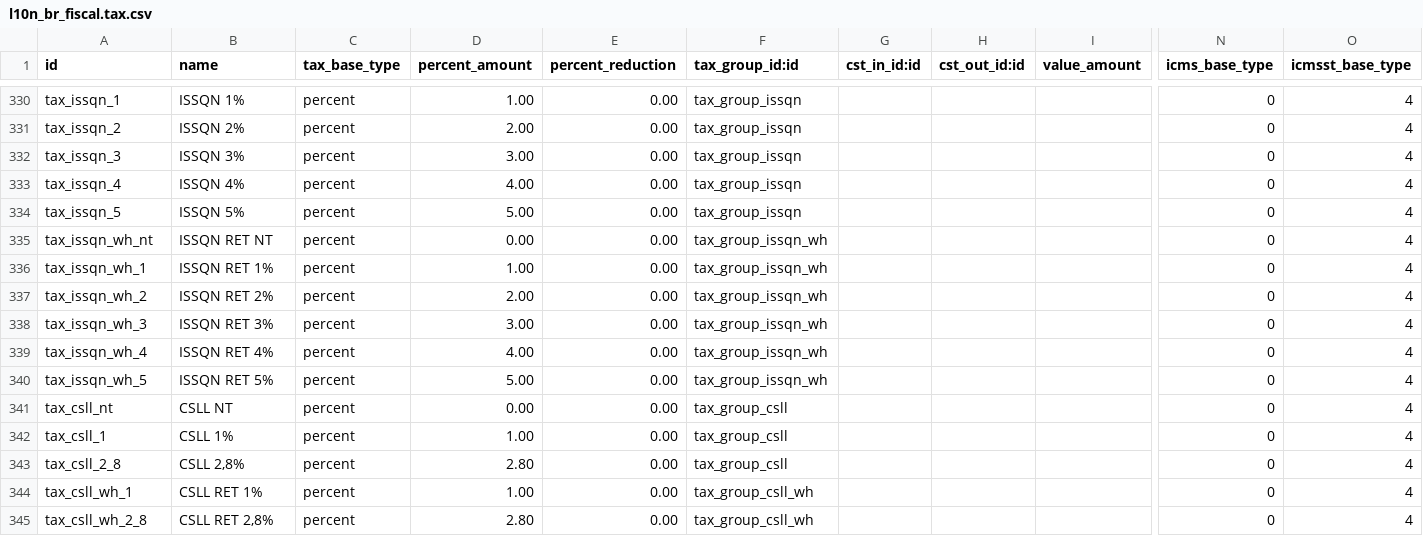
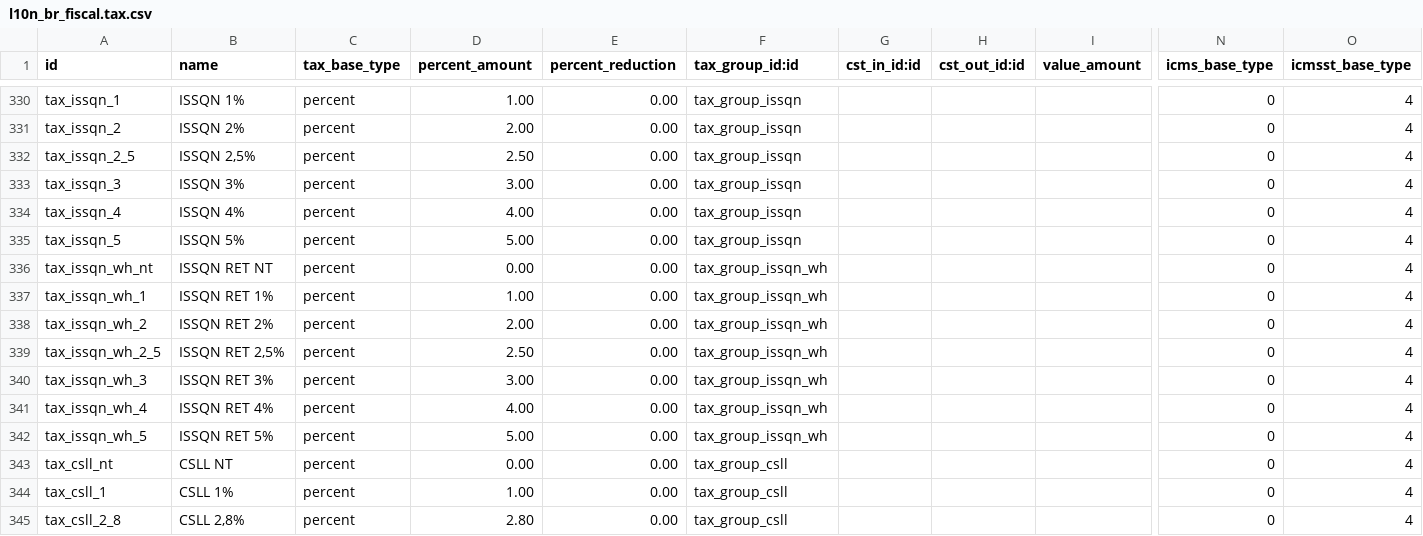
Before and after one commit to odoo-brazil/l10n-brazil, a CSV file: l10n_br_fiscal/data/l10n_br_fiscal.tax.csv, drawn as a sheet; only a part is shown, gaps mark what is left out; the shorter side is filled out with more unchanged rows; rows hold the shown columns only; the diff names each change by its address in the sheet, - before the commit and + after, or states it on an @@ line.

Commit message:
[IMP] l10n_br_fiscal: Inclusão de ISSQN 2,5 e ISSQN RET 2,5

```diff
--- a/l10n_br_fiscal/data/l10n_br_fiscal.tax.csv
+++ b/l10n_br_fiscal/data/l10n_br_fiscal.tax.csv
+row 332: tax_issqn_2_5 | ISSQN 2,5% | percent | 2.50 | 0.00 | tax_group_issqn |  |  |  | 0 | 4
+row 339: tax_issqn_wh_2_5 | ISSQN RET 2,5% | percent | 2.50 | 0.00 | tax_group_issqn_wh |  |  |  | 0 | 4
```
